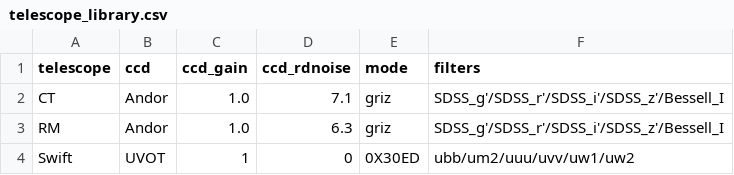
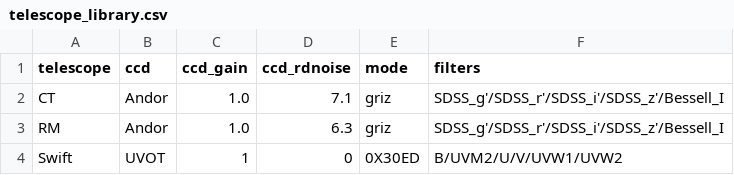
Before and after one commit to Yong2Sheng/photozpy, a CSV file: src/photozpy/telescope/telescope_library.csv, drawn as a sheet.

```diff
--- a/src/photozpy/telescope/telescope_library.csv
+++ b/src/photozpy/telescope/telescope_library.csv
@@ -3,2 +3,2 @@ CT,Andor,1.0,7.1,griz,SDSS_g'/SDSS_r'/SDSS_i'/SDSS_z'/Bessell_I
 RM,Andor,1.0,6.3,griz,SDSS_g'/SDSS_r'/SDSS_i'/SDSS_z'/Bessell_I
-Swift,UVOT,1,0,0X30ED,ubb/um2/uuu/uvv/uw1/uw2
+Swift,UVOT,1,0,0X30ED,B/UVM2/U/V/UVW1/UVW2
```
Also changed, not shown: 10 other files.
